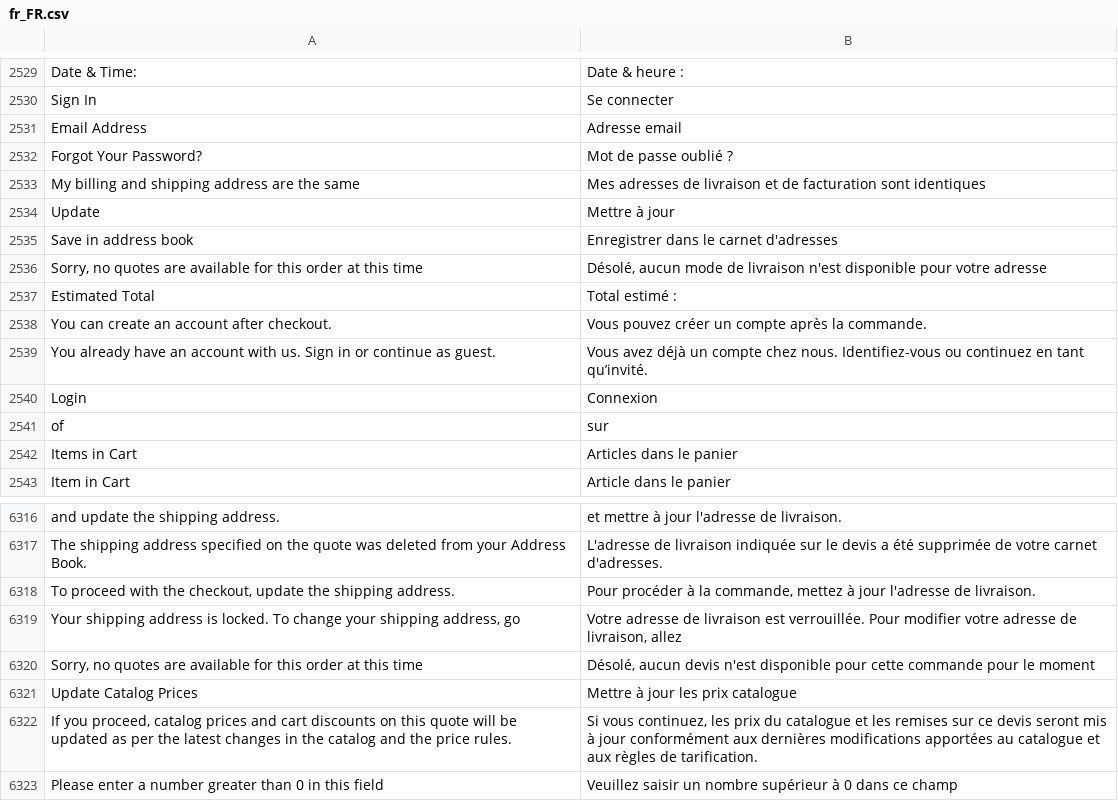
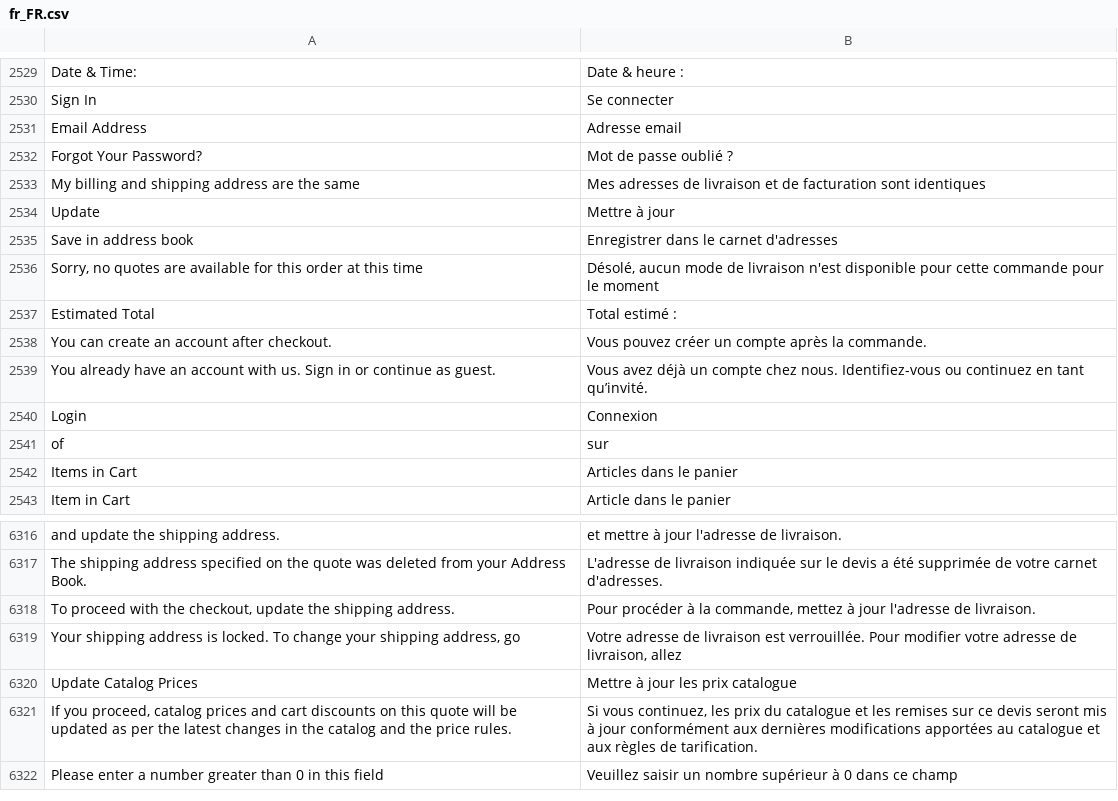
Before and after one commit to magento-l10n/language-fr_FR, a CSV file: fr_FR.csv, drawn as a sheet; only a part is shown, gaps mark what is left out; the diff names each change by its address in the sheet, - before the commit and + after, or states it on an @@ line.

Commit message:
Updating translations from Crowdin.

```diff
--- a/fr_FR.csv
+++ b/fr_FR.csv
-B2536: …disponible pour votre adresse
+B2536: …disponible pour cette commande pour le moment
-row 6320: Sorry, no quotes are available for this order at this time | Désolé, aucun devis n'est disponible pour cette commande pour le moment
```
Also changed, not shown: 1 other file.
